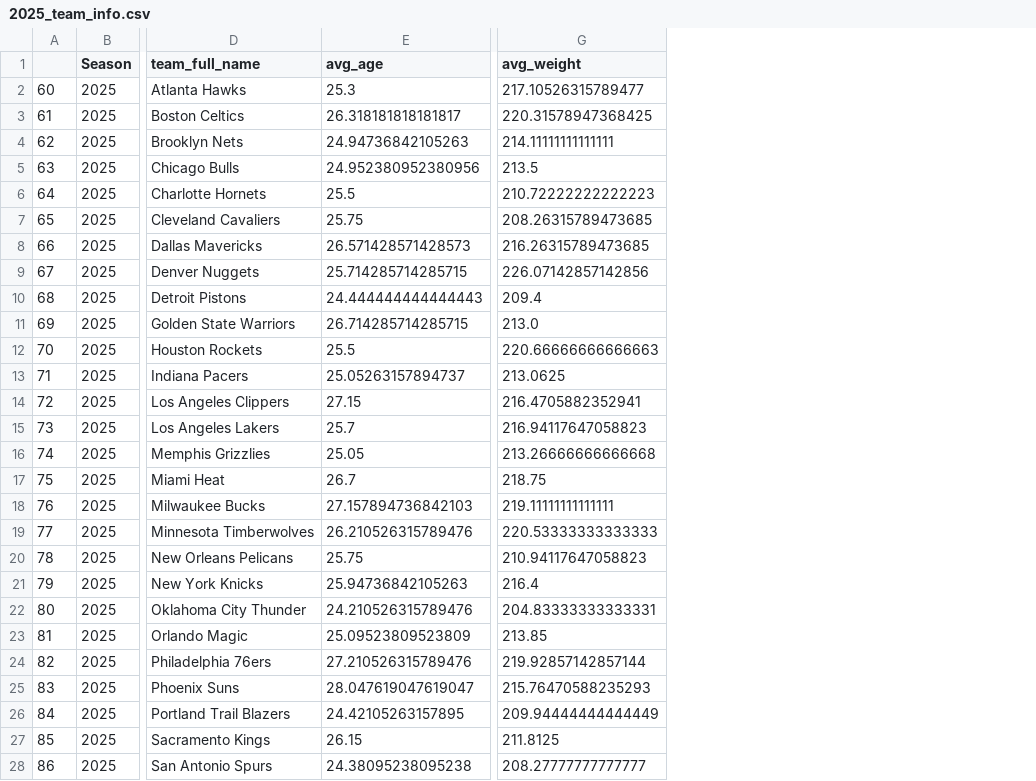
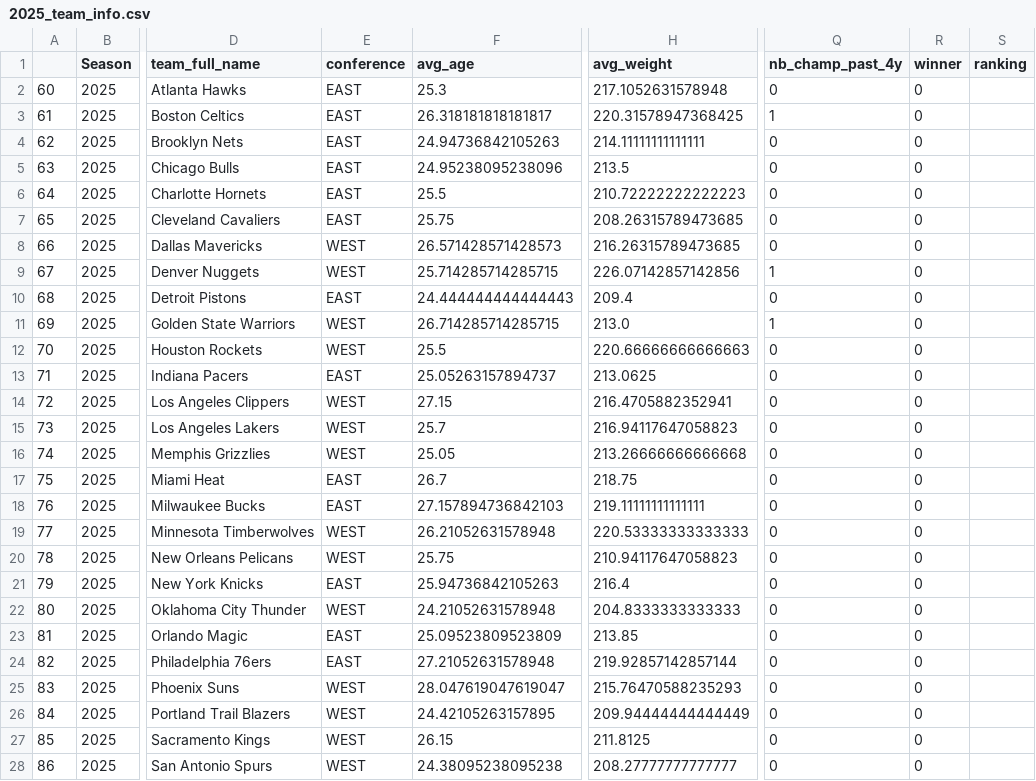
Before and after one commit to TomHavy/Nba-Standings-Prediction, a CSV file: data/2025_team_info.csv, drawn as a sheet; only a part is shown, gaps mark what is left out; addresses are those after the commit; the diff names each change by its address in the sheet, - before the commit and + after, or states it on an @@ line.

Commit message:
chore: split by conference

```diff
--- a/data/2025_team_info.csv
+++ b/data/2025_team_info.csv
+column E (conference), rows 2-28: EAST | EAST | EAST | EAST | EAST | EAST | WEST | WEST | EAST | WEST | WEST | EAST | WEST | WEST | WEST | EAST | EAST | WEST | WEST | EAST | WEST | EAST | EAST | WEST | WEST | WEST | WEST
+column Q (nb_champ_past_4y), rows 2-28: 0 | 1 | 0 | 0 | 0 | 0 | 0 | 1 | 0 | 1 | 0 | 0 | 0 | 0 | 0 | 0 | 0 | 0 | 0 | 0 | 0 | 0 | 0 | 0 | 0 | 0 | 0
+column R (winner), rows 2-28: all 0
+column S (ranking), empty
-H2 (avg_weight): 217.10526315789477
+H2 (avg_weight): 217.1052631578948
-F5 (avg_age): 24.952380952380956
+F5 (avg_age): 24.95238095238096
-F19 (avg_age): 26.210526315789476
+F19 (avg_age): 26.21052631578948
-F22 (avg_age): 24.210526315789476
+F22 (avg_age): 24.21052631578948
-H22 (avg_weight): 204.83333333333331
+H22 (avg_weight): 204.8333333333333
-F24 (avg_age): 27.210526315789476
+F24 (avg_age): 27.21052631578948
```
Also changed, not shown: 2 other files.
